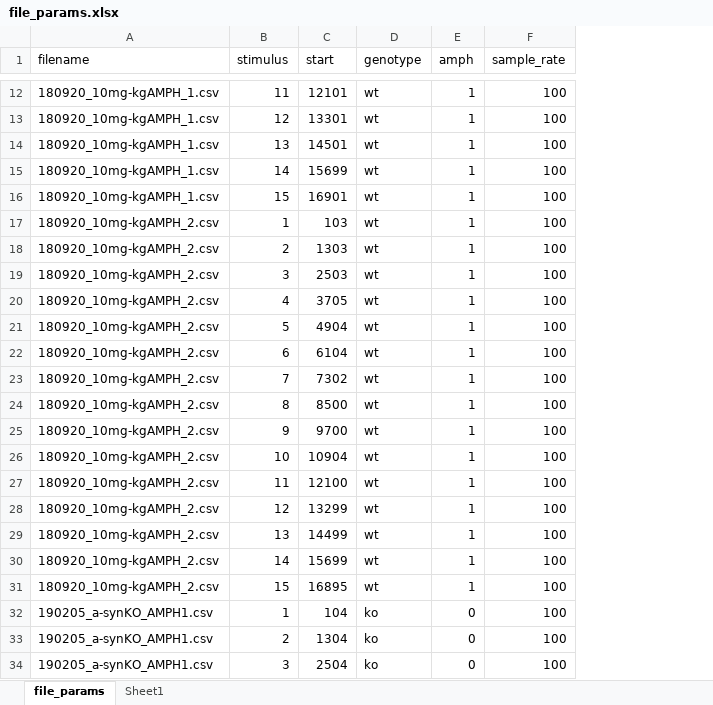
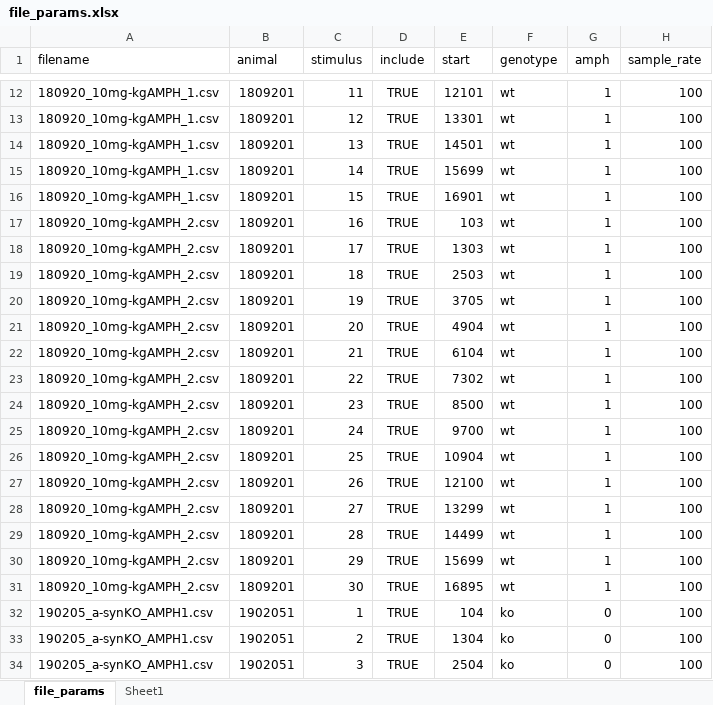
Before and after one commit to pnojai/rwalk, an Excel workbook: scripts/file_params.xlsx, sheet file_params, drawn as a sheet; only a part is shown, gaps mark what is left out; values as stored, in another font and other column widths than the file's, no borders; addresses are those after the commit; the diff covers the shown part only; the diff names each change by its address in the sheet, - before the commit and + after, or states it on an @@ line.

```diff
--- a/scripts/file_params.xlsx (sheet file_params)
+++ b/scripts/file_params.xlsx (sheet file_params)
+column B (animal), rows 12-34: 1809201 | 1809201 | 1809201 | 1809201 | 1809201 | 1809201 | 1809201 | 1809201 | 1809201 | 1809201 | 1809201 | 1809201 | 1809201 | 1809201 | 1809201 | 1809201 | 1809201 | 1809201 | 1809201 | 1809201 | 1902051 | 1902051 | 1902051
+column D (include), rows 12-34: all TRUE
-C17 (stimulus): 1
+C17 (stimulus): 16
-C18 (stimulus): 2
+C18 (stimulus): 17
-C19 (stimulus): 3
+C19 (stimulus): 18
-C20 (stimulus): 4
+C20 (stimulus): 19
-C21 (stimulus): 5
+C21 (stimulus): 20
-C22 (stimulus): 6
+C22 (stimulus): 21
-C23 (stimulus): 7
+C23 (stimulus): 22
-C24 (stimulus): 8
+C24 (stimulus): 23
-C25 (stimulus): 9
+C25 (stimulus): 24
-C26 (stimulus): 10
+C26 (stimulus): 25
-C27 (stimulus): 11
+C27 (stimulus): 26
-C28 (stimulus): 12
+C28 (stimulus): 27
-C29 (stimulus): 13
+C29 (stimulus): 28
-C30 (stimulus): 14
+C30 (stimulus): 29
-C31 (stimulus): 15
+C31 (stimulus): 30
```
Also changed, not shown: 77 edited cells elsewhere in this sheet, formulas that keep their value, charts or pictures, 3 other files.
